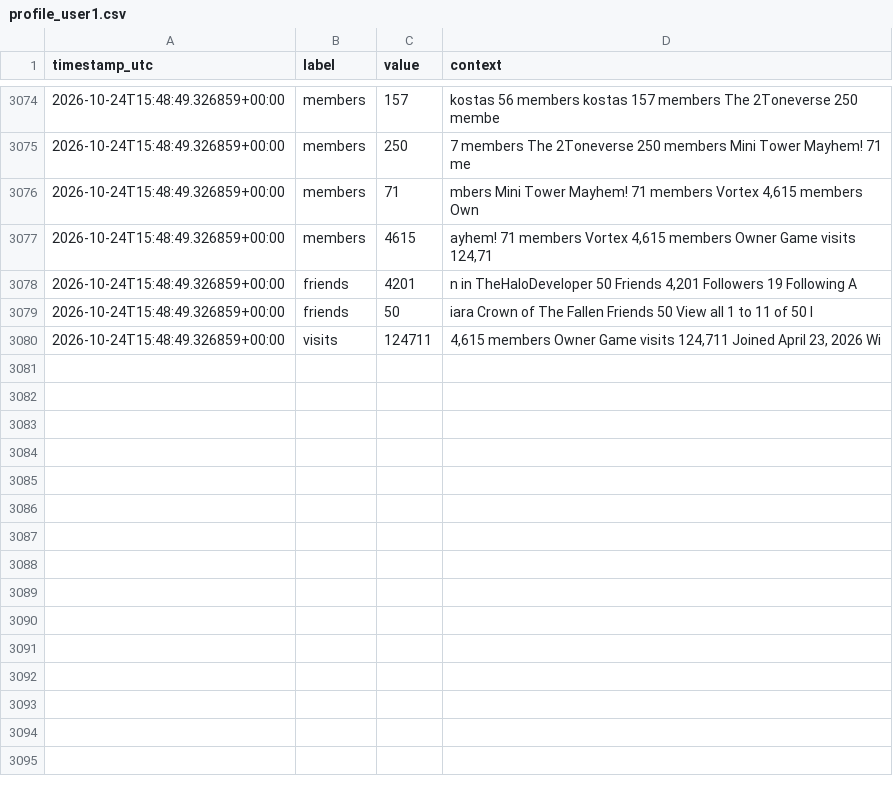
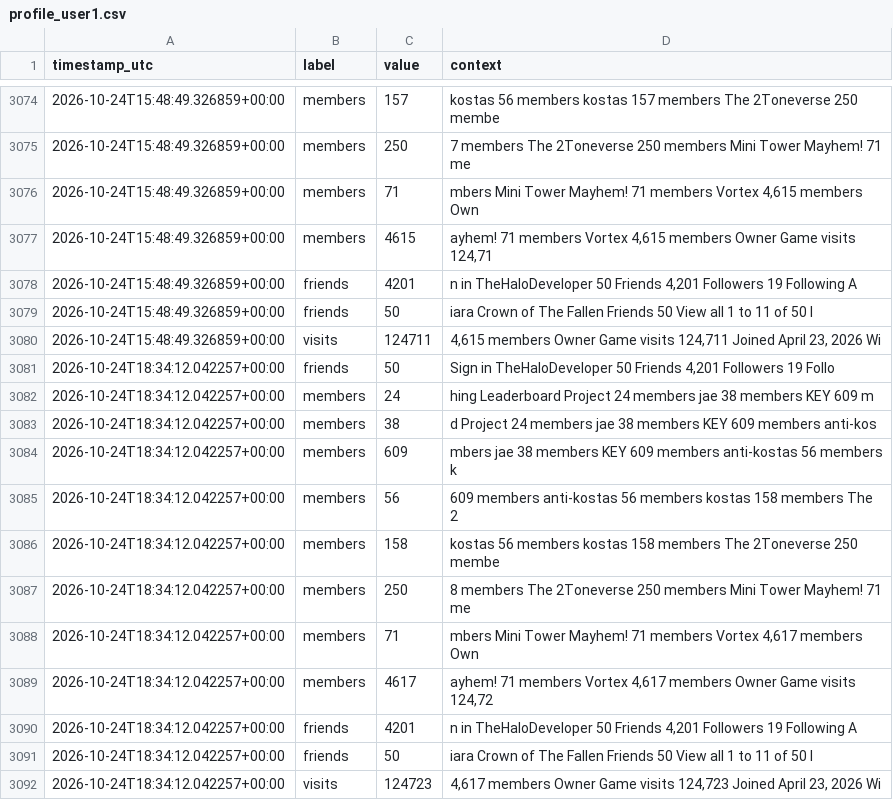
Before and after one commit to igakojp/playvortex-monitor-log, a CSV file: stats/profile_user1.csv, drawn as a sheet; only a part is shown, gaps mark what is left out.

```diff
--- a/stats/profile_user1.csv
+++ b/stats/profile_user1.csv
@@ -3080 +3080,13 @@ timestamp_utc,label,value,context
 2026-10-24T15:48:49.326859+00:00,visits,124711,"4,615 members Owner Game visits 124,711 Joined April 23, 2026 Wi"
+2026-10-24T18:34:12.042257+00:00,friends,50,"Sign in TheHaloDeveloper 50 Friends 4,201 Followers 19 Follo"
+2026-10-24T18:34:12.042257+00:00,members,24,hing Leaderboard Project 24 members jae 38 members KEY 609 m
+2026-10-24T18:34:12.042257+00:00,members,38,d Project 24 members jae 38 members KEY 609 members anti-kos
+2026-10-24T18:34:12.042257+00:00,members,609,mbers jae 38 members KEY 609 members anti-kostas 56 members k
+2026-10-24T18:34:12.042257+00:00,members,56, 609 members anti-kostas 56 members kostas 158 members The 2
+2026-10-24T18:34:12.042257+00:00,members,158,kostas 56 members kostas 158 members The 2Toneverse 250 membe
+2026-10-24T18:34:12.042257+00:00,members,250,8 members The 2Toneverse 250 members Mini Tower Mayhem! 71 me
+2026-10-24T18:34:12.042257+00:00,members,71,"mbers Mini Tower Mayhem! 71 members Vortex 4,617 members Own"
+2026-10-24T18:34:12.042257+00:00,members,4617,"ayhem! 71 members Vortex 4,617 members Owner Game visits 124,72"
+2026-10-24T18:34:12.042257+00:00,friends,4201,"n in TheHaloDeveloper 50 Friends 4,201 Followers 19 Following A"
+2026-10-24T18:34:12.042257+00:00,friends,50,iara Crown of The Fallen Friends 50 View all 1 to 11 of 50 l
+2026-10-24T18:34:12.042257+00:00,visits,124723,"4,617 members Owner Game visits 124,723 Joined April 23, 2026 Wi"
```
Also changed, not shown: stats/groups.csv, 3 other files.
